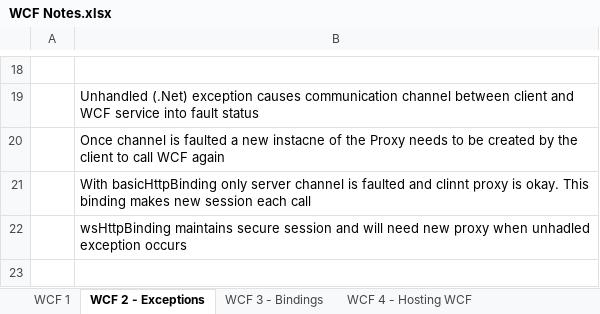
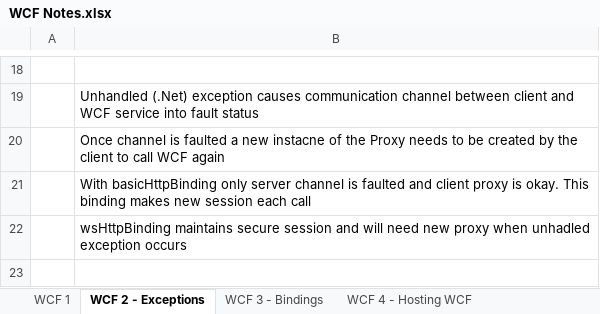
Before and after one commit to maganti99/DotNet_Notes, an Excel workbook: Webservices/WCF Notes.xlsx, sheet WCF 2 - Exceptions, drawn as a sheet; only a part is shown, gaps mark what is left out; values as stored, in another font and other column widths than the file's, no borders; the diff names each change by its address in the sheet, - before the commit and + after, or states it on an @@ line.

```diff
--- a/Webservices/WCF Notes.xlsx (sheet WCF 2 - Exceptions)
+++ b/Webservices/WCF Notes.xlsx (sheet WCF 2 - Exceptions)
-B21: …faulted and clinnt proxy is…
+B21: …faulted and client proxy is…
```
Also changed, not shown: sheet WCF 3 - Bindings, sheet WCF 1, sheet WCF 5 - Message Patterns, Security.xlsx.
